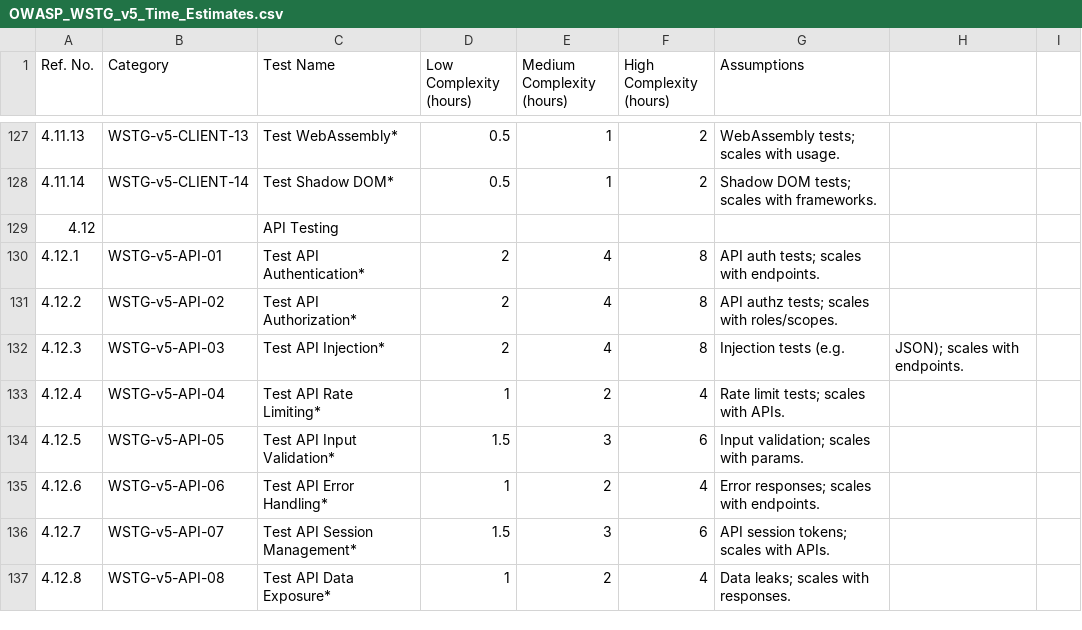
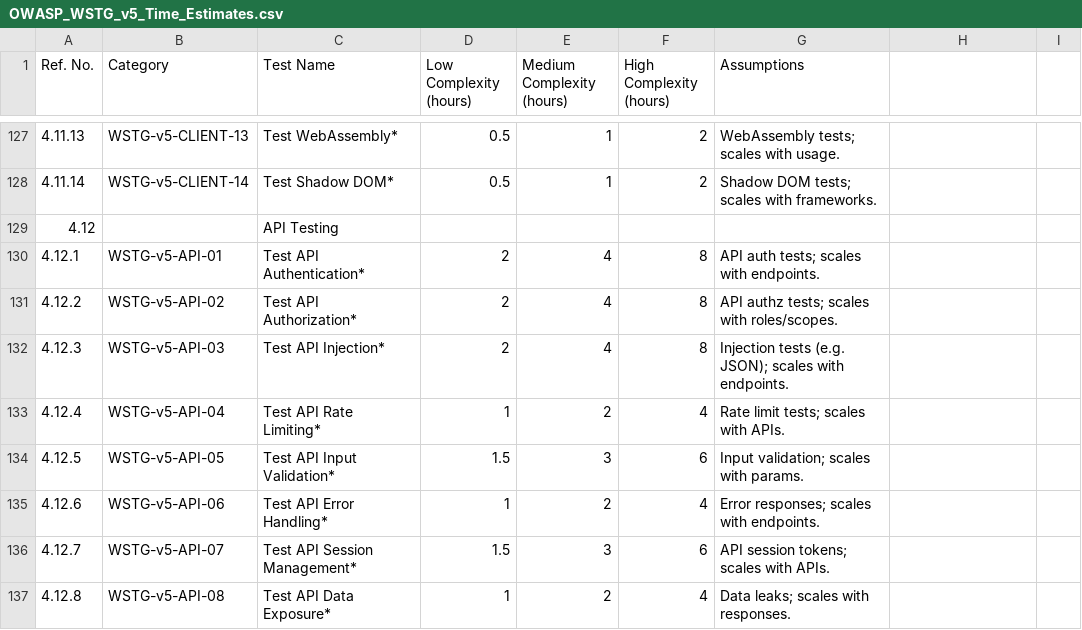
Before and after one commit to Hex0r1/WSTG-Checklist-Planner, a CSV file: Resources/OWASP_WSTG_v5_Time_Estimates.csv, drawn as a sheet; only a part is shown, gaps mark what is left out; the diff covers the shown part only.

```diff
--- a/Resources/OWASP_WSTG_v5_Time_Estimates.csv
+++ b/Resources/OWASP_WSTG_v5_Time_Estimates.csv
@@ -132 +132 @@ Ref. No.,Category,Test Name,Low Complexity (hours),Medium Complexity (hours),Hig
-4.12.3,WSTG-v5-API-03,Test API Injection*,2,4,8,Injection tests (e.g., JSON); scales with endpoints.
+4.12.3,WSTG-v5-API-03,Test API Injection*,2,4,8,Injection tests (e.g. JSON); scales with endpoints.,,
```
Also changed, not shown: 1 added row, 1 removed row and 45 edited cells elsewhere in this file.
